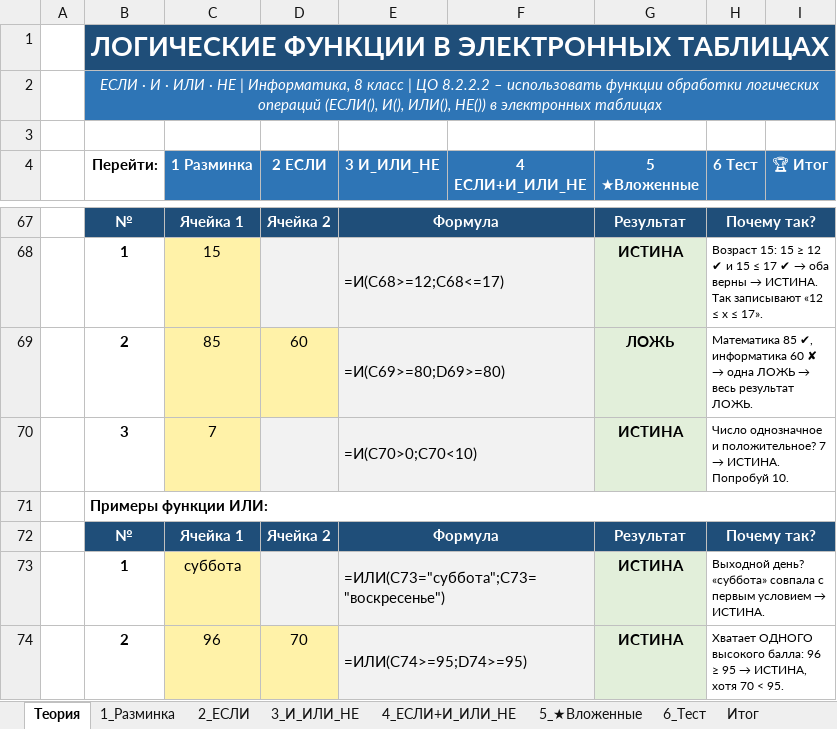
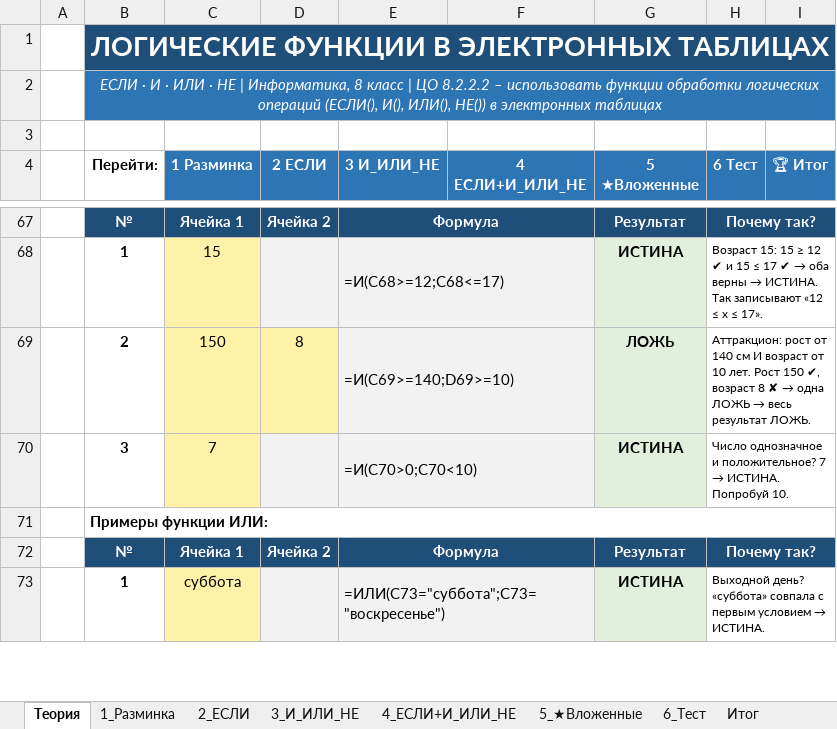
Before and after one commit to Raziyanis/fizmat, an Excel workbook: 8.2.2.2-logic-functions/Логические_функции_ОТВЕТЫ_учителю.xlsx, sheet Теория, drawn as a sheet; only a part is shown, gaps mark what is left out; values as stored, in another font and other column widths than the file's, no borders; removed rows and columns are numbered as before the commit, all else as after; the diff covers the shown part only; the diff names each change by its address in the sheet, - before the commit and + after, or states it on an @@ line.

```diff
--- a/8.2.2.2-logic-functions/Логические_функции_ОТВЕТЫ_учителю.xlsx (sheet Теория)
+++ b/8.2.2.2-logic-functions/Логические_функции_ОТВЕТЫ_учителю.xlsx (sheet Теория)
-row 69:  | 2 | 85 | 60 | =И(C69>=80;D69>=80) |  | ЛОЖЬ | Математика 85 ✔, информатика 60 ✘ → одна ЛОЖЬ → весь результат ЛОЖЬ.
+row 69:  | 2 | 150 | 8 | =И(C69>=140;D69>=10) |  | ЛОЖЬ | Аттракцион: рост от 140 см И возраст от 10 лет. Рост 150 ✔, возраст 8 ✘ → одна ЛОЖЬ → весь результат ЛОЖЬ.
-row 74:  | 2 | 96 | 70 | =ИЛИ(C74>=95;D74>=95) |  | ИСТИНА | Хватает ОДНОГО высокого балла: 96 ≥ 95 → ИСТИНА, хотя 70 < 95.
```
Also changed, not shown: 8 added rows, 7 removed rows and 24 edited cells elsewhere in this sheet, formulas that keep their value, 8.2.2.2-logic-functions/Логические_функции_урок.xlsx, 1 other file.
